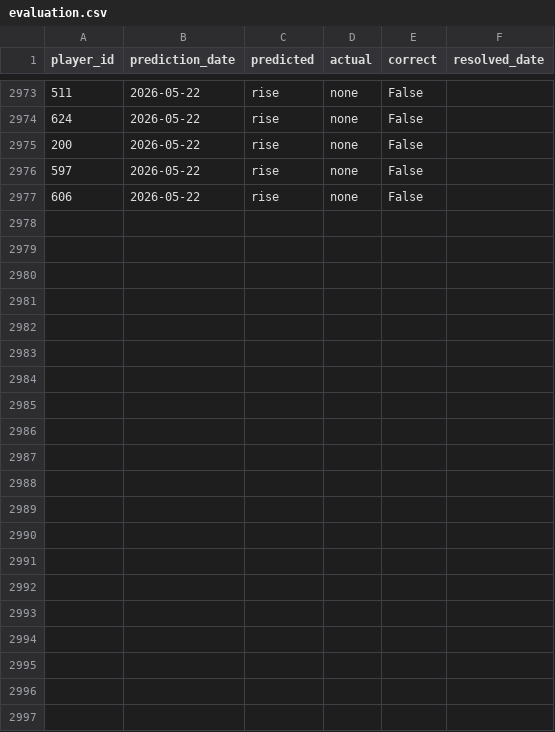
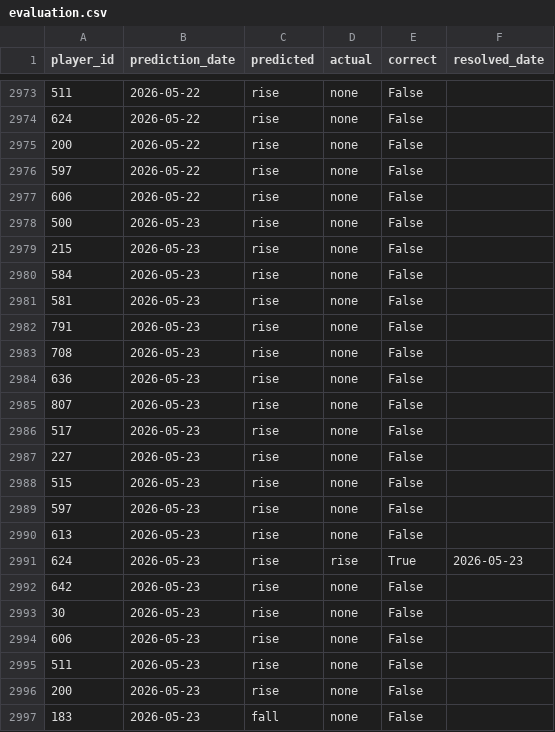
Before and after one commit to dauadaishaya9-lab/Fpl-price-predictor-, a CSV file: data/evaluation.csv, drawn as a sheet; only a part is shown, gaps mark what is left out.

```diff
--- a/data/evaluation.csv
+++ b/data/evaluation.csv
@@ -2977 +2977,21 @@ player_id,prediction_date,predicted,actual,correct,resolved_date
 606,2026-05-22,rise,none,False,
+500,2026-05-23,rise,none,False,
+215,2026-05-23,rise,none,False,
+584,2026-05-23,rise,none,False,
+581,2026-05-23,rise,none,False,
+791,2026-05-23,rise,none,False,
+708,2026-05-23,rise,none,False,
+636,2026-05-23,rise,none,False,
+807,2026-05-23,rise,none,False,
+517,2026-05-23,rise,none,False,
+227,2026-05-23,rise,none,False,
+515,2026-05-23,rise,none,False,
+597,2026-05-23,rise,none,False,
+613,2026-05-23,rise,none,False,
+624,2026-05-23,rise,rise,True,2026-05-23
+642,2026-05-23,rise,none,False,
+30,2026-05-23,rise,none,False,
+606,2026-05-23,rise,none,False,
+511,2026-05-23,rise,none,False,
+200,2026-05-23,rise,none,False,
+183,2026-05-23,fall,none,False,
```
Also changed, not shown: data/last_prices.csv, data/predictions.csv, 4 other files.
